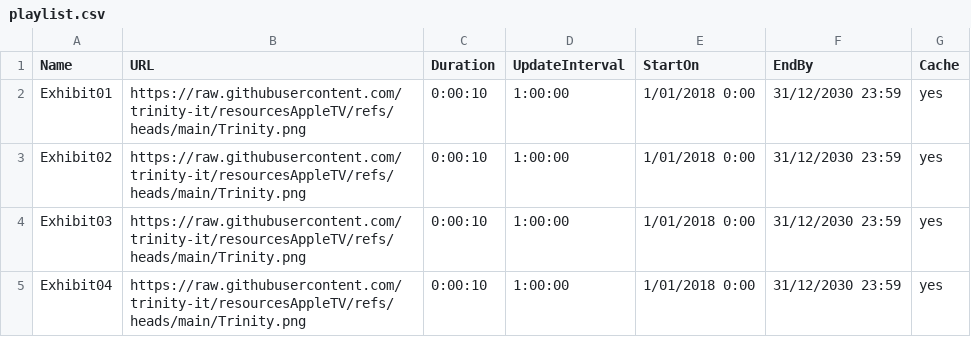
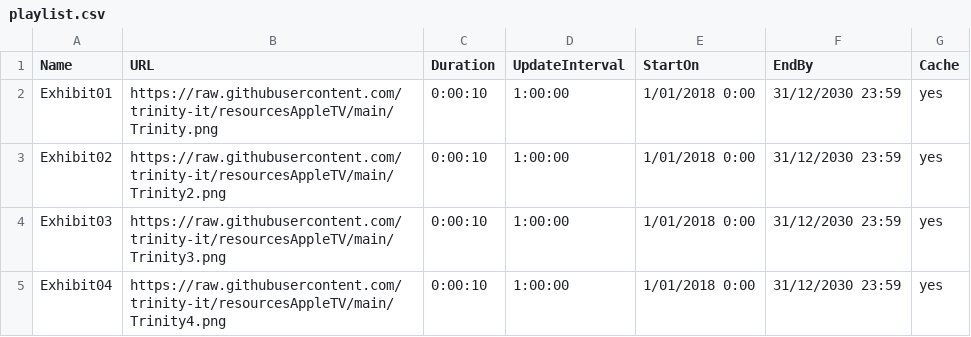
Before and after one commit to trinity-it/resourcesAppleTV, a CSV file: playlist.csv, drawn as a sheet.

Commit message:
Update playlist.csv

```diff
--- a/playlist.csv
+++ b/playlist.csv
@@ -1,5 +1,5 @@
 Name,URL,Duration,UpdateInterval,StartOn,EndBy,Cache
-Exhibit01,https://raw.githubusercontent.com/trinity-it/resourcesAppleTV/refs/heads/main/Trinity.png,0:00:10,1:00:00,1/01/2018 0:00,31/12/2030 23:59,yes
-Exhibit02,https://raw.githubusercontent.com/trinity-it/resourcesAppleTV/refs/heads/main/Trinity.png,0:00:10,1:00:00,1/01/2018 0:00,31/12/2030 23:59,yes
-Exhibit03,https://raw.githubusercontent.com/trinity-it/resourcesAppleTV/refs/heads/main/Trinity.png,0:00:10,1:00:00,1/01/2018 0:00,31/12/2030 23:59,yes
-Exhibit04,https://raw.githubusercontent.com/trinity-it/resourcesAppleTV/refs/heads/main/Trinity.png,0:00:10,1:00:00,1/01/2018 0:00,31/12/2030 23:59,yes
+Exhibit01,https://raw.githubusercontent.com/trinity-it/resourcesAppleTV/main/Trinity.png,0:00:10,1:00:00,1/01/2018 0:00,31/12/2030 23:59,yes
+Exhibit02,https://raw.githubusercontent.com/trinity-it/resourcesAppleTV/main/Trinity2.png,0:00:10,1:00:00,1/01/2018 0:00,31/12/2030 23:59,yes
+Exhibit03,https://raw.githubusercontent.com/trinity-it/resourcesAppleTV/main/Trinity3.png,0:00:10,1:00:00,1/01/2018 0:00,31/12/2030 23:59,yes
+Exhibit04,https://raw.githubusercontent.com/trinity-it/resourcesAppleTV/main/Trinity4.png,0:00:10,1:00:00,1/01/2018 0:00,31/12/2030 23:59,yes
```
